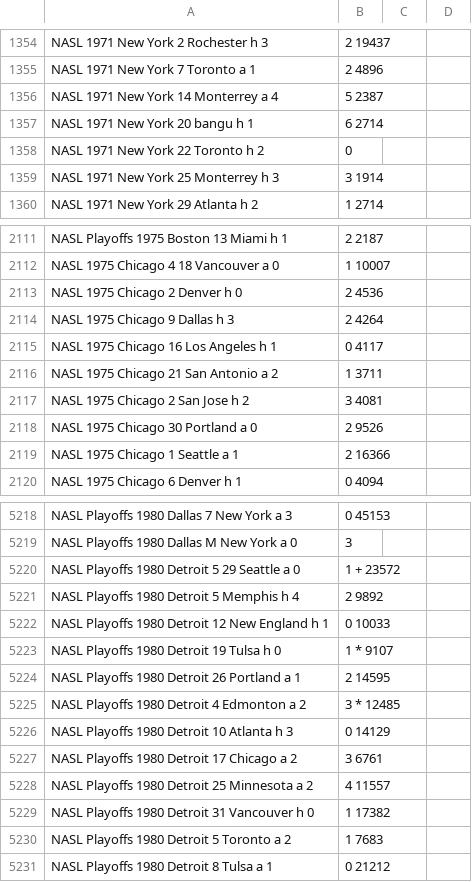
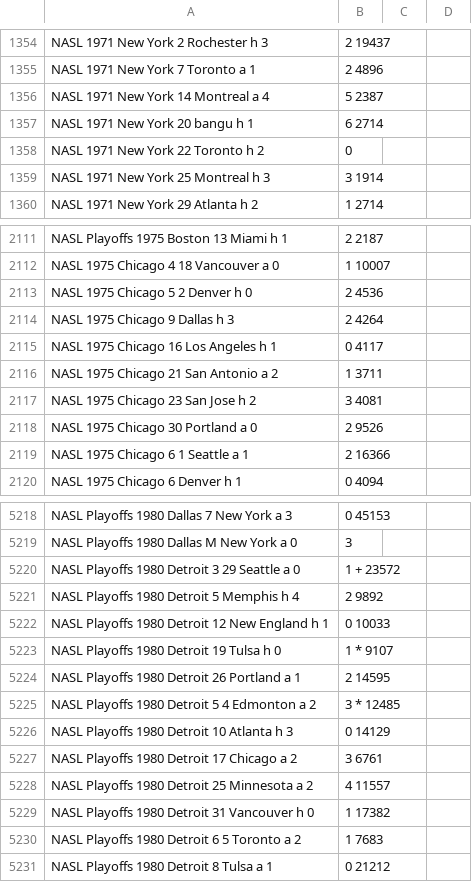
Before and after one commit to SoccerStatsUS/soccerdata, a CSV file: data/scores/nasl.csv, drawn as a sheet; only a part is shown, gaps mark what is left out; the diff covers the shown part only.

Commit message:
Fix a bunch of nasl score problems. Changed some hapoel/bangu/apollon dates at random.

```diff
--- a/data/scores/nasl.csv
+++ b/data/scores/nasl.csv
@@ -1355,6 +1355,6 @@ NASL	1971	New York		2	Rochester	h	3,2			19437
 NASL	1971	New York		7	Toronto	a	1,2			4896
-NASL	1971	New York		14	Monterrey	a	4,5			2387
+NASL	1971	New York		14	Montreal	a	4,5			2387
 NASL	1971	New York		20	bangu	h	1,6			2714
 NASL	1971	New York		22	Toronto	h	2,0			
-NASL	1971	New York		25	Monterrey	h	3,3			1914
+NASL	1971	New York		25	Montreal	h	3,3			1914
 NASL	1971	New York		29	Atlanta	h	2,1			2714
@@ -2112,3 +2112,3 @@ NASL Playoffs	1975	Boston		13	Miami	h	1,2			2187
 NASL	1975	Chicago	4	18	Vancouver	a	0,1			10007
-NASL	1975	Chicago		2	Denver	h	0,2			4536
+NASL	1975	Chicago	5	2	Denver	h	0,2			4536
 NASL	1975	Chicago		9	Dallas	h	3,2			4264
@@ -2116,5 +2116,5 @@ NASL	1975	Chicago		16	Los Angeles	h	1,0			4117
 NASL	1975	Chicago		21	San Antonio	a	2,1			3711
-NASL	1975	Chicago		2	San Jose	h	2,3			4081
+NASL	1975	Chicago		23	San Jose	h	2,3			4081
 NASL	1975	Chicago		30	Portland	a	0,2			9526
-NASL	1975	Chicago		1	Seattle	a	1,2			16366
+NASL	1975	Chicago	6	1	Seattle	a	1,2			16366
 NASL	1975	Chicago		6	Denver	h	1,0			4094
@@ -5219,3 +5219,3 @@ NASL Playoffs	1980	Dallas		7	New York	a	3,0			45153
 NASL Playoffs	1980	Dallas		M	New York	a	0,3			
-NASL Playoffs	1980	Detroit	5	29	Seattle	a	0,1	+		23572
+NASL Playoffs	1980	Detroit	3	29	Seattle	a	0,1	+		23572
 NASL Playoffs	1980	Detroit		5	Memphis	h	4,2			9892
@@ -5224,3 +5224,3 @@ NASL Playoffs	1980	Detroit		19	Tulsa	h	0,1	*		9107
 NASL Playoffs	1980	Detroit		26	Portland	a	1,2			14595
-NASL Playoffs	1980	Detroit		4	Edmonton	a	2,3	*		12485
+NASL Playoffs	1980	Detroit	5	4	Edmonton	a	2,3	*		12485
 NASL Playoffs	1980	Detroit		10	Atlanta	h	3,0			14129
@@ -5229,3 +5229,3 @@ NASL Playoffs	1980	Detroit		25	Minnesota	a	2,4			11557
 NASL Playoffs	1980	Detroit		31	Vancouver	h	0,1			17382
-NASL Playoffs	1980	Detroit		5	Toronto	a	2,1			7683
+NASL Playoffs	1980	Detroit	6	5	Toronto	a	2,1			7683
 NASL Playoffs	1980	Detroit		8	Tulsa	a	1,0			21212
```
Also changed, not shown: 31 edited cells elsewhere in this file.
